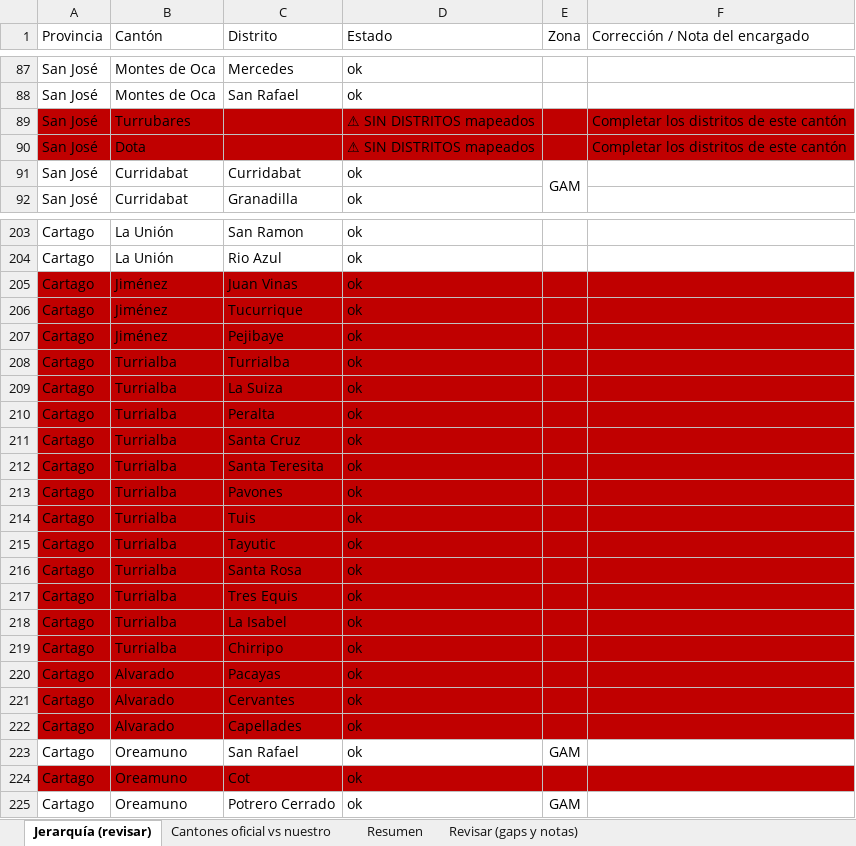
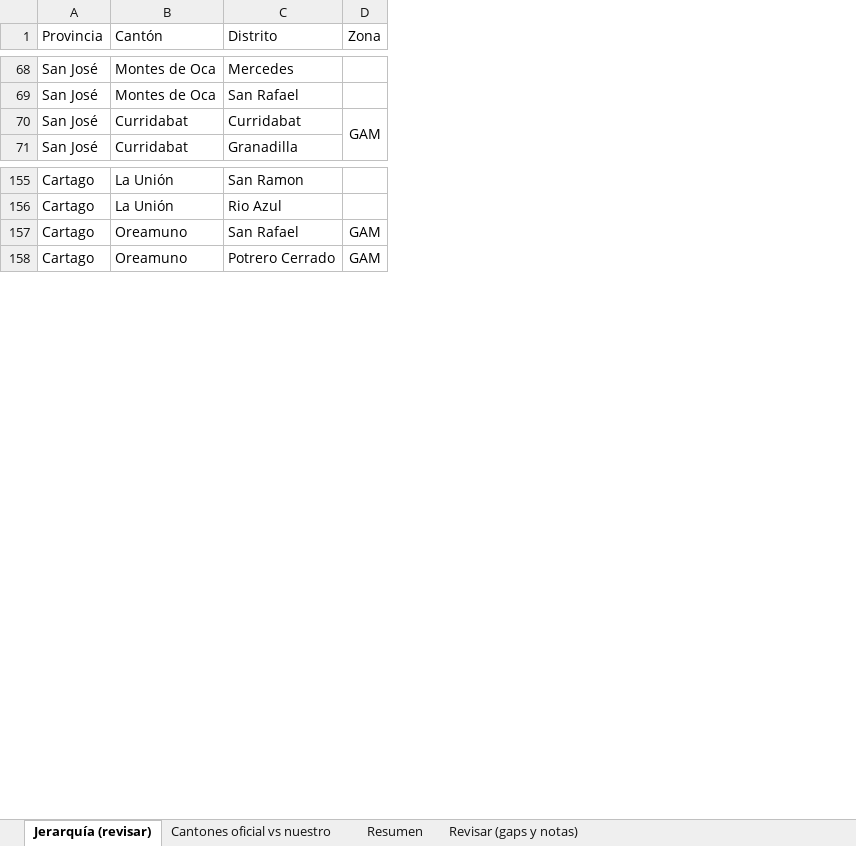
Before and after one commit to nuformecuador-lgtm/ordenex, an Excel workbook: public/mapa-geografico-costa-rica.xlsx, sheet Jerarquía (revisar), drawn as a sheet; only a part is shown, gaps mark what is left out; values as stored, in another font and other column widths than the file's, no borders; the diff covers the shown part only; the diff names each change by its address in the sheet, - before the commit and + after, or states it on an @@ line.

```diff
--- a/public/mapa-geografico-costa-rica.xlsx (sheet Jerarquía (revisar))
+++ b/public/mapa-geografico-costa-rica.xlsx (sheet Jerarquía (revisar))
-column D (Estado), rows 87-88: ok | ok; rows 91-92: ok | ok; rows 203-204: ok | ok; row 223: ok; row 225: ok
-column F (Corrección / Nota del encargado), empty
-row 89: San José | Turrubares |  | ⚠ SIN DISTRITOS mapeados |  | Completar los distritos de este cantón
-row 90: San José | Dota |  | ⚠ SIN DISTRITOS mapeados |  | Completar los distritos de este cantón
-row 205: Cartago | Jiménez | Juan Vinas | ok
-row 206: Cartago | Jiménez | Tucurrique | ok
-row 207: Cartago | Jiménez | Pejibaye | ok
-row 208: Cartago | Turrialba | Turrialba | ok
-row 209: Cartago | Turrialba | La Suiza | ok
-row 210: Cartago | Turrialba | Peralta | ok
-row 211: Cartago | Turrialba | Santa Cruz | ok
-row 212: Cartago | Turrialba | Santa Teresita | ok
-row 213: Cartago | Turrialba | Pavones | ok
-row 214: Cartago | Turrialba | Tuis | ok
-row 215: Cartago | Turrialba | Tayutic | ok
-row 216: Cartago | Turrialba | Santa Rosa | ok
-row 217: Cartago | Turrialba | Tres Equis | ok
-row 218: Cartago | Turrialba | La Isabel | ok
-row 219: Cartago | Turrialba | Chirripo | ok
-row 220: Cartago | Alvarado | Pacayas | ok
-row 221: Cartago | Alvarado | Cervantes | ok
-row 222: Cartago | Alvarado | Capellades | ok
-row 224: Cartago | Oreamuno | Cot | ok
```
Also changed, not shown: 55 removed rows elsewhere in this sheet.
